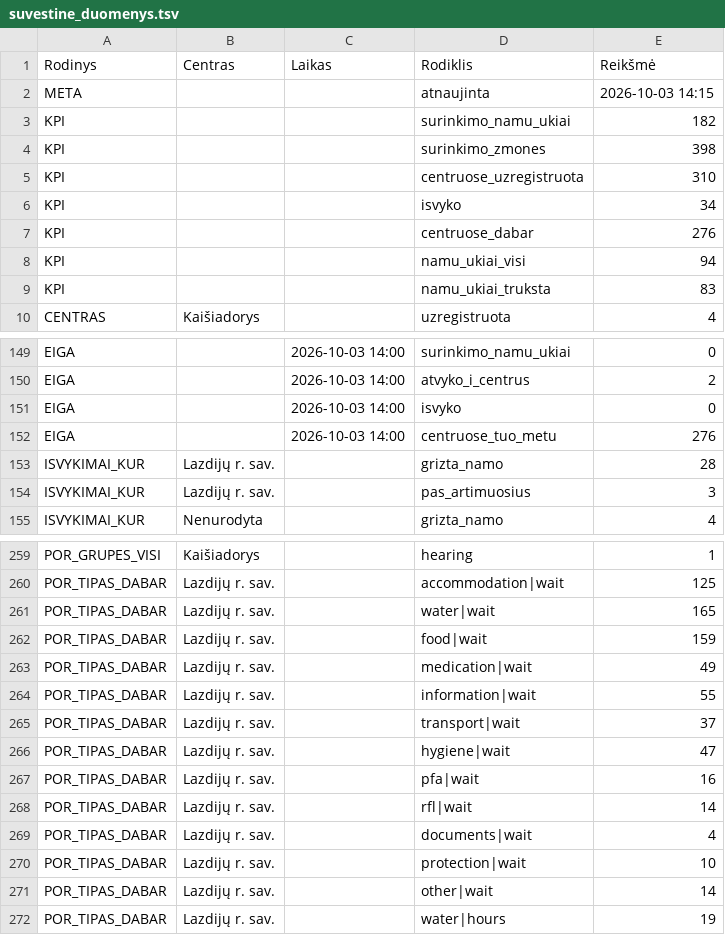
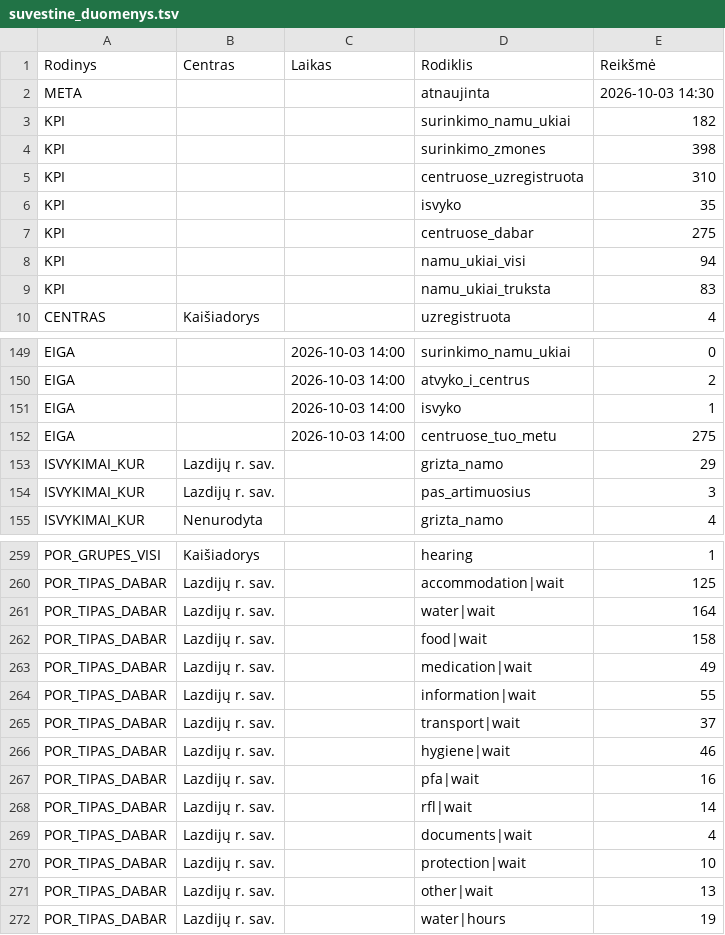
Before and after one commit to im-lrk/Atspari-Lietuva, a TSV file: Vycio-Skliautas/suvestine_duomenys.tsv, drawn as a sheet; only a part is shown, gaps mark what is left out; the diff covers the shown part only.

Commit message:
Update suvestine_duomenys.tsv

```diff
--- a/Vycio-Skliautas/suvestine_duomenys.tsv
+++ b/Vycio-Skliautas/suvestine_duomenys.tsv
@@ -1,3 +1,3 @@
 Rodinys	Centras	Laikas	Rodiklis	Reikšmė
-META			atnaujinta	2026-10-03 14:15
+META			atnaujinta	2026-10-03 14:30
 KPI			surinkimo_namu_ukiai	182
@@ -5,4 +5,4 @@ KPI			surinkimo_zmones	398
 KPI			centruose_uzregistruota	310
-KPI			isvyko	34
-KPI			centruose_dabar	276
+KPI			isvyko	35
+KPI			centruose_dabar	275
 KPI			namu_ukiai_visi	94
@@ -150,5 +150,5 @@ EIGA		2026-10-03 14:00	surinkimo_namu_ukiai	0
 EIGA		2026-10-03 14:00	atvyko_i_centrus	2
-EIGA		2026-10-03 14:00	isvyko	0
-EIGA		2026-10-03 14:00	centruose_tuo_metu	276
-ISVYKIMAI_KUR	Lazdijų r. sav.		grizta_namo	28
+EIGA		2026-10-03 14:00	isvyko	1
+EIGA		2026-10-03 14:00	centruose_tuo_metu	275
+ISVYKIMAI_KUR	Lazdijų r. sav.		grizta_namo	29
 ISVYKIMAI_KUR	Lazdijų r. sav.		pas_artimuosius	3
@@ -260,4 +260,4 @@ POR_GRUPES_VISI	Kaišiadorys		hearing	1
 POR_TIPAS_DABAR	Lazdijų r. sav.		accommodation|wait	125
-POR_TIPAS_DABAR	Lazdijų r. sav.		water|wait	165
-POR_TIPAS_DABAR	Lazdijų r. sav.		food|wait	159
+POR_TIPAS_DABAR	Lazdijų r. sav.		water|wait	164
+POR_TIPAS_DABAR	Lazdijų r. sav.		food|wait	158
 POR_TIPAS_DABAR	Lazdijų r. sav.		medication|wait	49
@@ -265,3 +265,3 @@ POR_TIPAS_DABAR	Lazdijų r. sav.		information|wait	55
 POR_TIPAS_DABAR	Lazdijų r. sav.		transport|wait	37
-POR_TIPAS_DABAR	Lazdijų r. sav.		hygiene|wait	47
+POR_TIPAS_DABAR	Lazdijų r. sav.		hygiene|wait	46
 POR_TIPAS_DABAR	Lazdijų r. sav.		pfa|wait	16
@@ -270,3 +270,3 @@ POR_TIPAS_DABAR	Lazdijų r. sav.		documents|wait	4
 POR_TIPAS_DABAR	Lazdijų r. sav.		protection|wait	10
-POR_TIPAS_DABAR	Lazdijų r. sav.		other|wait	14
+POR_TIPAS_DABAR	Lazdijų r. sav.		other|wait	13
 POR_TIPAS_DABAR	Lazdijų r. sav.		water|hours	19
```
Also changed, not shown: 4 edited cells elsewhere in this file.
